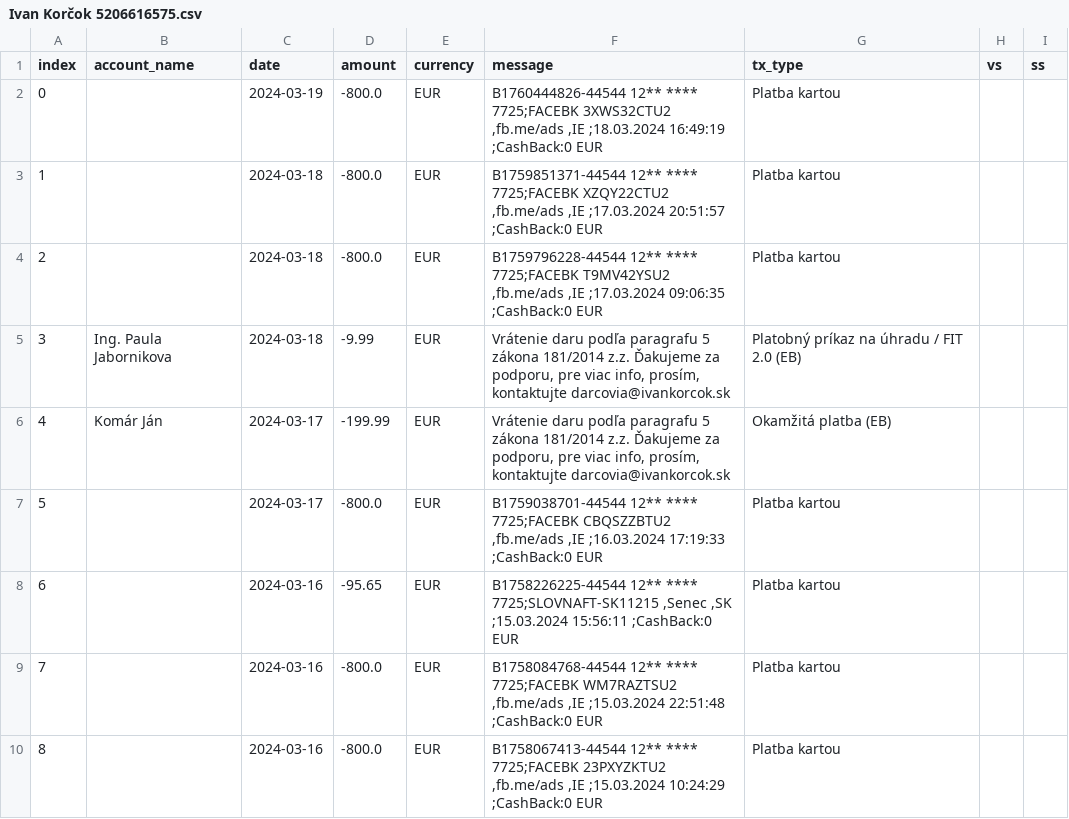
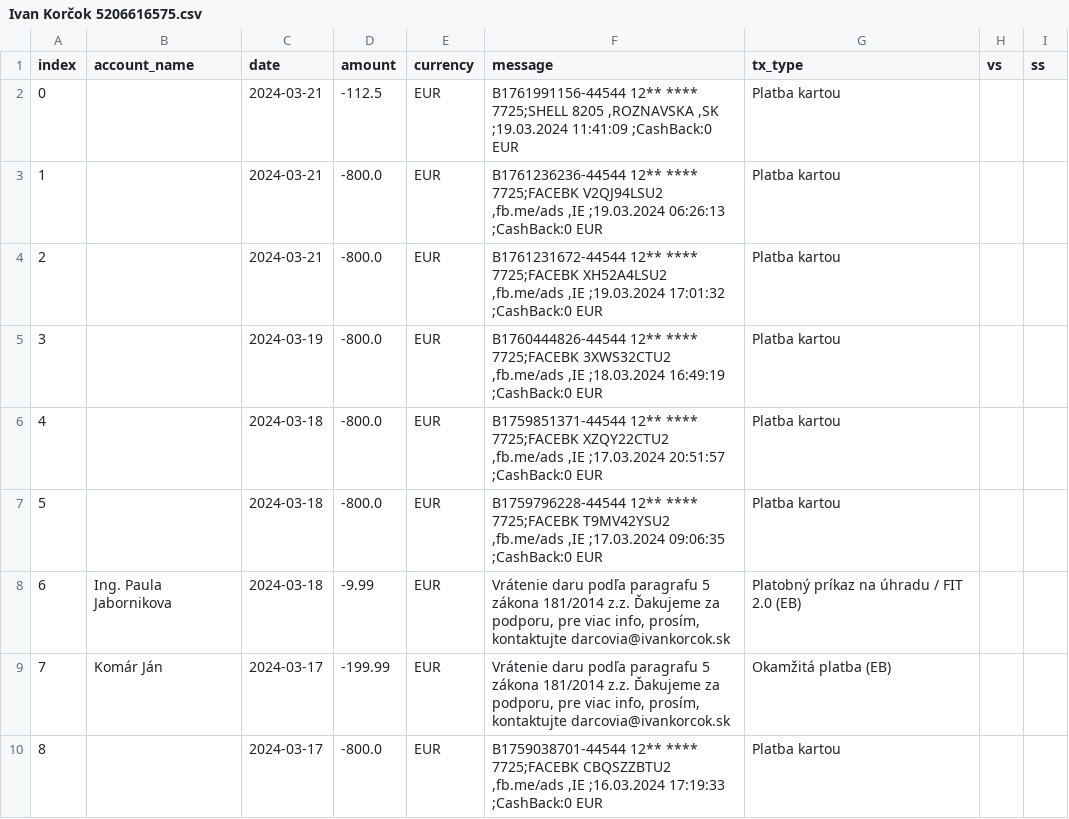
Before and after one commit to matusv/presidential-elections-slovakia-2024, a CSV file: accounts/Ivan Korčok 5206616575.csv, drawn as a sheet; only a part is shown; the shorter side is filled out with more unchanged rows; addresses are those after the commit; the diff names each change by its address in the sheet, - before the commit and + after, or states it on an @@ line.

```diff
--- a/accounts/Ivan Korčok 5206616575.csv
+++ b/accounts/Ivan Korčok 5206616575.csv
+row 2: 0 |  | 2024-03-21 | -112.5 | EUR | B1761991156-44544 12** **** 7725;SHELL 8205 ,ROZNAVSKA ,SK ;19.03.2024 11:41:09 ;CashBack:0 EUR | Platba kartou
+row 3: 1 |  | 2024-03-21 | -800.0 | EUR | B1761236236-44544 12** **** 7725;FACEBK V2QJ94LSU2 ,fb.me/ads ,IE ;19.03.2024 06:26:13 ;CashBack:0 EUR | Platba kartou
+row 4: 2 |  | 2024-03-21 | -800.0 | EUR | B1761231672-44544 12** **** 7725;FACEBK XH52A4LSU2 ,fb.me/ads ,IE ;19.03.2024 17:01:32 ;CashBack:0 EUR | Platba kartou
@@ column A (index) renumbered from row 5 down @@
```
Also changed, not shown: accounts/Krisztián Forró 8db6a6bd6f.csv, accounts/Patrik Dubovský 294f7ec0b0.csv, 6 other files.
